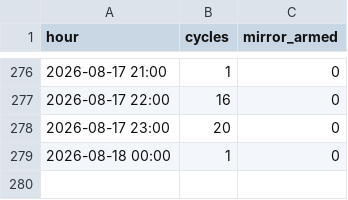
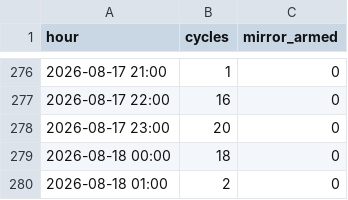
Before and after one commit to ankitkumar-nps/cnc-live-demo, a CSV file: deployments/iot/customer-demo/dashboard/data/PRODUCTION_HOURLY.csv, drawn as a sheet; only a part is shown, gaps mark what is left out.

Commit message:
Update CNC production log data (2026-08-18)

```diff
--- a/deployments/iot/customer-demo/dashboard/data/PRODUCTION_HOURLY.csv
+++ b/deployments/iot/customer-demo/dashboard/data/PRODUCTION_HOURLY.csv
@@ -278,2 +278,3 @@ hour,cycles,mirror_armed
 2026-08-17 23:00,20,0
-2026-08-18 00:00,1,0
+2026-08-18 00:00,18,0
+2026-08-18 01:00,2,0
```
Also changed, not shown: deployments/iot/customer-demo/dashboard/data/PRODUCTION_LEDGER.csv, 1 other file.
